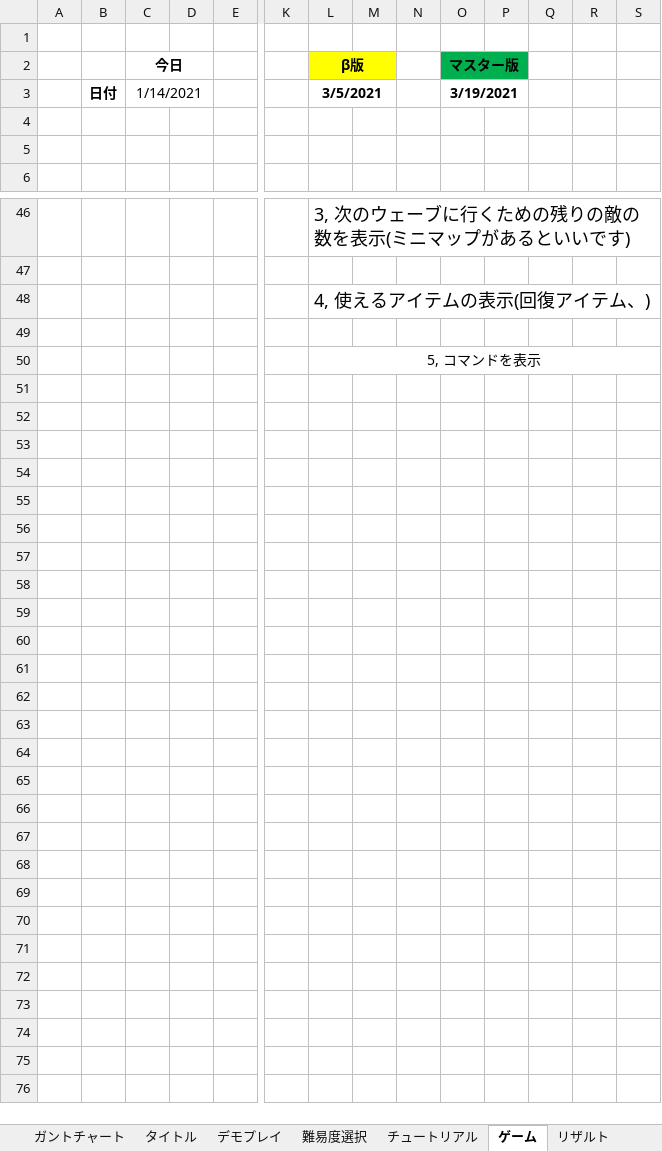
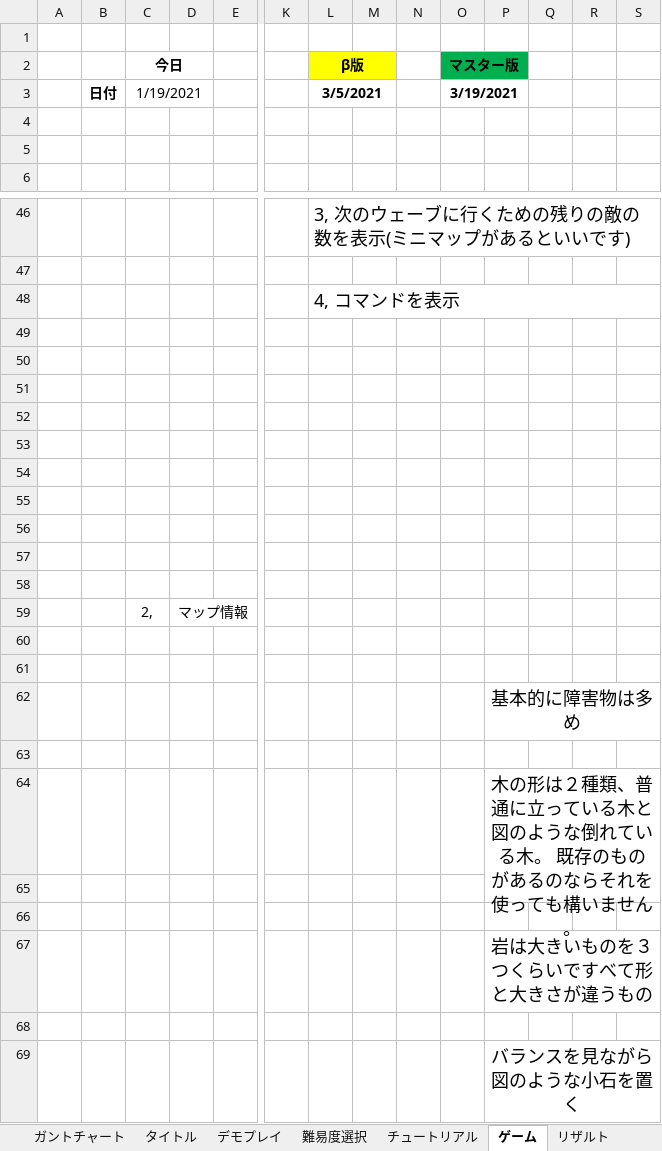
Before and after one commit to fu-ta-15/3DtameB, an Excel workbook: 前野七楓/3Dチーム制作/仕様書_チームB.xlsx, sheet ゲーム, drawn as a sheet; only a part is shown, gaps mark what is left out; values as stored, in another font and other column widths than the file's, no borders; charts and pictures not drawn; removed rows and columns are numbered as before the commit, all else as after; rows hold the shown columns only; the diff covers the shown part only; the diff names each change by its address in the sheet, - before the commit and + after, or states it on an @@ line.

```diff
--- a/前野七楓/3Dチーム制作/仕様書_チームB.xlsx (sheet ゲーム)
+++ b/前野七楓/3Dチーム制作/仕様書_チームB.xlsx (sheet ゲーム)
-C3 (今日): 1/14/2021
+C3 (今日): 1/19/2021
-L48 (β版): 4, 使えるアイテムの表示(回復アイテム、)
+L48 (β版): 4, コマンドを表示
-L50 (β版): 5, コマンドを表示
+L50 (β版): (empty)
-L50:S50 merged
+row 51: (empty)
+row 52: (empty)
+row 53: (empty)
+row 54: (empty)
+row 55: (empty)
+row 56: (empty)
+row 57: (empty)
+row 58: (empty)
+row 59:  |  | 2, | マップ情報
+row 60: (empty)
+row 61: (empty)
+row 62:  |  |  |  |  |  |  |  |  |  | 基本的に障害物は多め
+row 63: (empty)
+row 64:  |  |  |  |  |  |  |  |  |  | 木の形は２種類、普通に立っている木と図のような倒れている木。 既存のものがあるのならそれを使っても構いません。
+row 65: (empty)
+row 66: (empty)
+row 67:  |  |  |  |  |  |  |  |  |  | 岩は大きいものを３つくらいですべて形と大きさが違うもの
+row 68: (empty)
+row 69:  |  |  |  |  |  |  |  |  |  | バランスを見ながら図のような小石を置く
```
Also changed, not shown: 5 edited cells and cell formats elsewhere in this sheet, sheet デモプレイ, sheet 難易度選択, sheet リザルト, sheet チュートリアル, sheet タイトル, charts or pictures, 1 other file.
